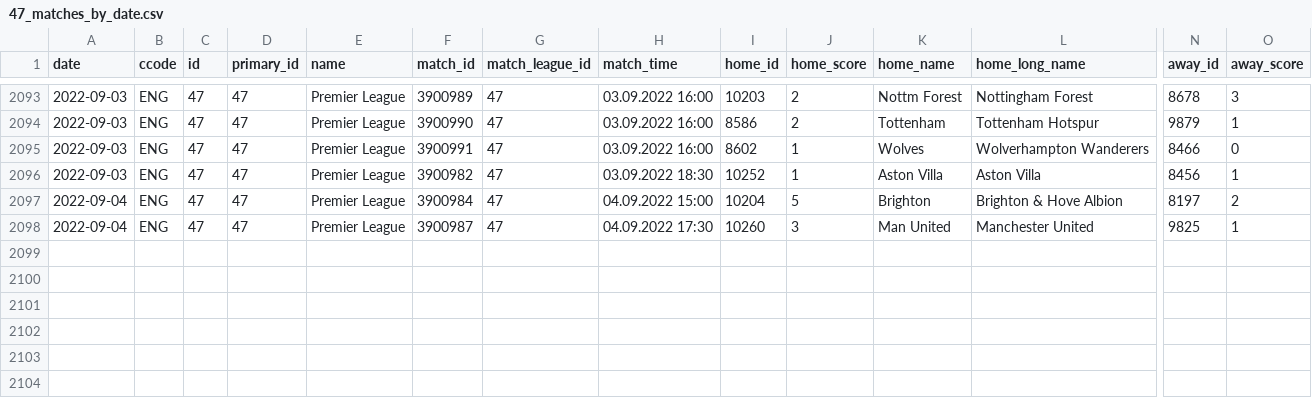
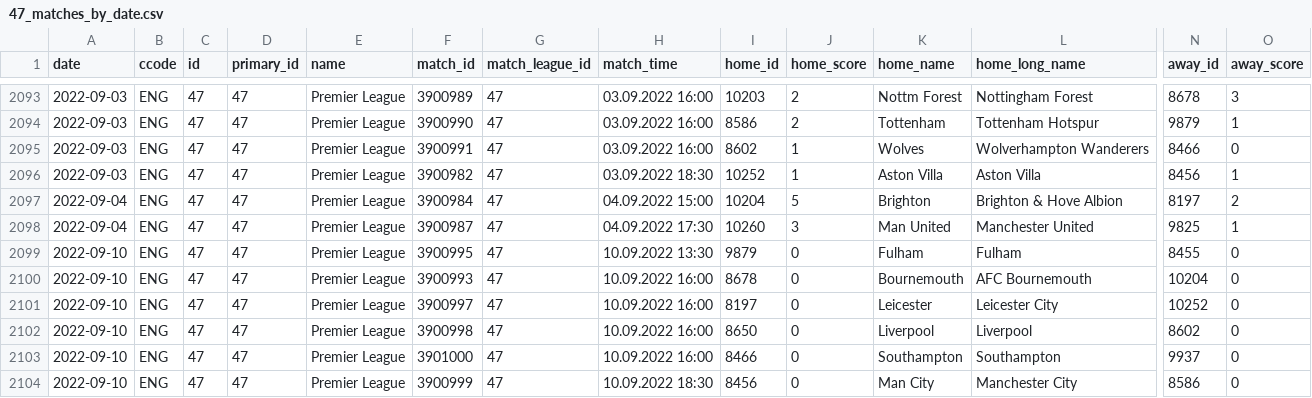
Before and after one commit to JaseZiv/worldfootballR_data, a CSV file: data/fotmob_matches_by_date/47_matches_by_date.csv, drawn as a sheet; only a part is shown, gaps mark what is left out; rows hold the shown columns only; the diff names each change by its address in the sheet, - before the commit and + after, or states it on an @@ line.

```diff
--- a/data/fotmob_matches_by_date/47_matches_by_date.csv
+++ b/data/fotmob_matches_by_date/47_matches_by_date.csv
+row 2099: 2022-09-10 | ENG | 47 | 47 | Premier League | 3900995 | 47 | 10.09.2022 13:30 | 9879 | 0 | Fulham | Fulham | 8455 | 0
+row 2100: 2022-09-10 | ENG | 47 | 47 | Premier League | 3900993 | 47 | 10.09.2022 16:00 | 8678 | 0 | Bournemouth | AFC Bournemouth | 10204 | 0
+row 2101: 2022-09-10 | ENG | 47 | 47 | Premier League | 3900997 | 47 | 10.09.2022 16:00 | 8197 | 0 | Leicester | Leicester City | 10252 | 0
+row 2102: 2022-09-10 | ENG | 47 | 47 | Premier League | 3900998 | 47 | 10.09.2022 16:00 | 8650 | 0 | Liverpool | Liverpool | 8602 | 0
+row 2103: 2022-09-10 | ENG | 47 | 47 | Premier League | 3901000 | 47 | 10.09.2022 16:00 | 8466 | 0 | Southampton | Southampton | 9937 | 0
+row 2104: 2022-09-10 | ENG | 47 | 47 | Premier League | 3900999 | 47 | 10.09.2022 18:30 | 8456 | 0 | Man City | Manchester City | 8586 | 0
```
Also changed, not shown: data/fotmob_matches_by_date/130_matches_by_date.csv, data/fotmob_matches_by_date/53_matches_by_date.csv, 14 other files.
